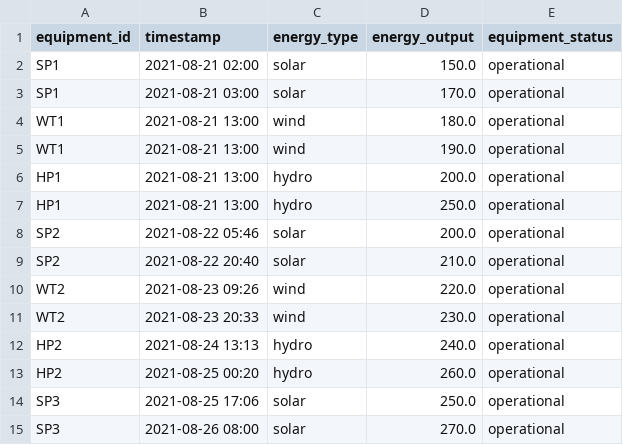
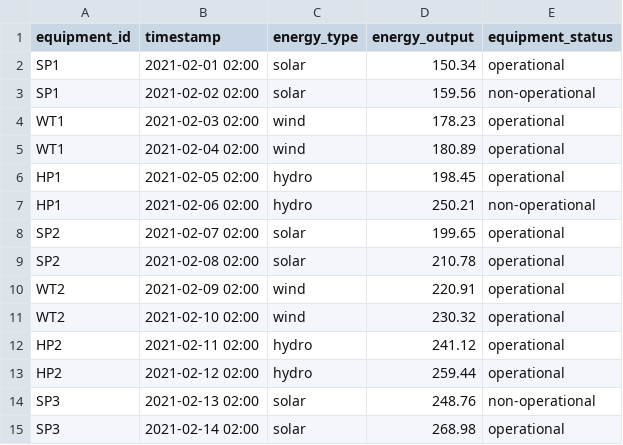
Before and after one commit to 0lzjReSh0/scala_project, a CSV file: src/main/scala/com/energy_data_time.csv, drawn as a sheet; only a part is shown; the diff covers the shown part only.

```diff
--- a/src/main/scala/com/energy_data_time.csv
+++ b/src/main/scala/com/energy_data_time.csv
@@ -1,15 +1,15 @@
 equipment_id,timestamp,energy_type,energy_output,equipment_status
-SP1,2021-08-21 02:00,solar,150.0,operational
-SP1,2021-08-21 03:00,solar,170.0,operational
-WT1,2021-08-21 13:00,wind,180.0,operational
-WT1,2021-08-21 13:00,wind,190.0,operational
-HP1,2021-08-21 13:00,hydro,200.0,operational
-HP1,2021-08-21 13:00,hydro,250.0,operational
-SP2,2021-08-22 05:46,solar,200.0,operational
-SP2,2021-08-22 20:40,solar,210.0,operational
-WT2,2021-08-23 09:26,wind,220.0,operational
-WT2,2021-08-23 20:33,wind,230.0,operational
-HP2,2021-08-24 13:13,hydro,240.0,operational
-HP2,2021-08-25 00:20,hydro,260.0,operational
-SP3,2021-08-25 17:06,solar,250.0,operational
-SP3,2021-08-26 08:00,solar,270.0,operational
+SP1,2021-02-01 02:00,solar,150.34,operational
+SP1,2021-02-02 02:00,solar,159.56,non-operational
+WT1,2021-02-03 02:00,wind,178.23,operational
+WT1,2021-02-04 02:00,wind,180.89,operational
+HP1,2021-02-05 02:00,hydro,198.45,operational
+HP1,2021-02-06 02:00,hydro,250.21,non-operational
+SP2,2021-02-07 02:00,solar,199.65,operational
+SP2,2021-02-08 02:00,solar,210.78,operational
+WT2,2021-02-09 02:00,wind,220.91,operational
+WT2,2021-02-10 02:00,wind,230.32,operational
+HP2,2021-02-11 02:00,hydro,241.12,operational
+HP2,2021-02-12 02:00,hydro,259.44,operational
+SP3,2021-02-13 02:00,solar,248.76,non-operational
+SP3,2021-02-14 02:00,solar,268.98,operational
```
Also changed, not shown: 1 removed row and 27 edited cells elsewhere in this file, src/main/scala/com/energy_data.csv, 3 other files.
